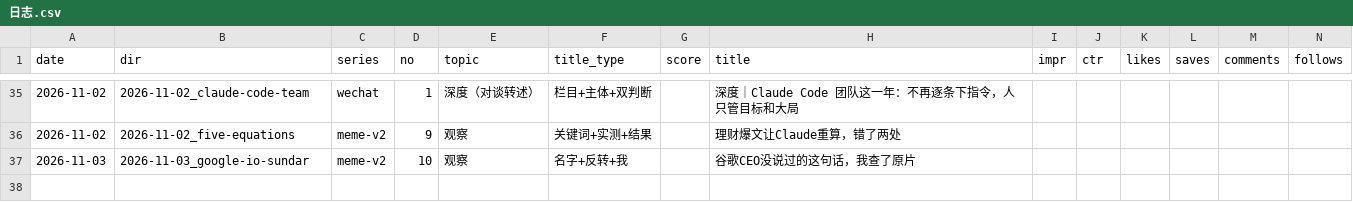
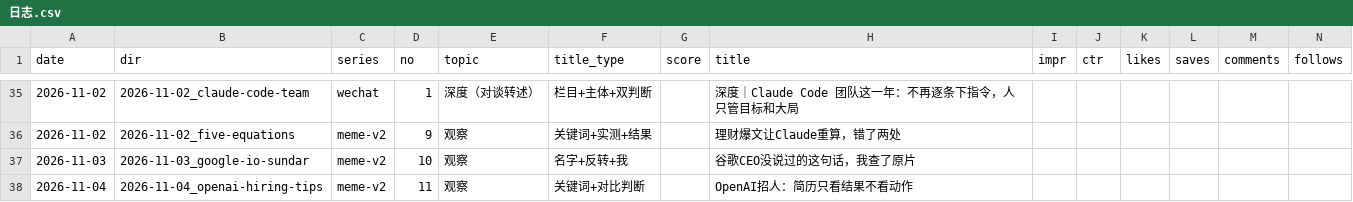
Before and after one commit to ddddddjx/youtube-xhs, a CSV file: 账号/日志.csv, drawn as a sheet; only a part is shown, gaps mark what is left out; rows hold the shown columns only; the diff names each change by its address in the sheet, - before the commit and + after, or states it on an @@ line.

```diff
--- a/账号/日志.csv
+++ b/账号/日志.csv
+row 38: 2026-11-04 | 2026-11-04_openai-hiring-tips | meme-v2 | 11 | 观察 | 关键词+对比判断 |  | OpenAI招人：简历只看结果不看动作
```
Also changed, not shown: 21 other files.
